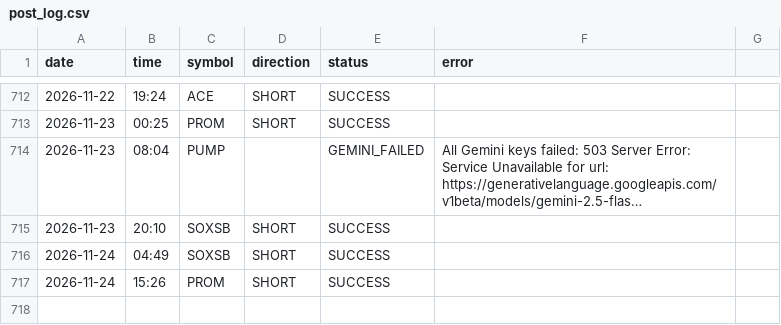
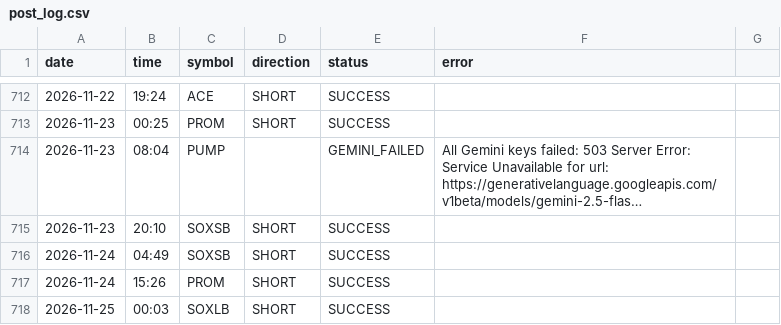
Before and after one commit to ali4asimb-cmyk/square.space.bot, a CSV file: post_log.csv, drawn as a sheet; only a part is shown, gaps mark what is left out; long unchanged cells end in ….

```diff
--- a/post_log.csv
+++ b/post_log.csv
@@ -717 +717,2 @@ date,time,symbol,direction,status,error
 2026-11-24,15:26,PROM,SHORT,SUCCESS,
+2026-11-25,00:03,SOXLB,SHORT,SUCCESS,
```
Also changed, not shown: 1 other file.
